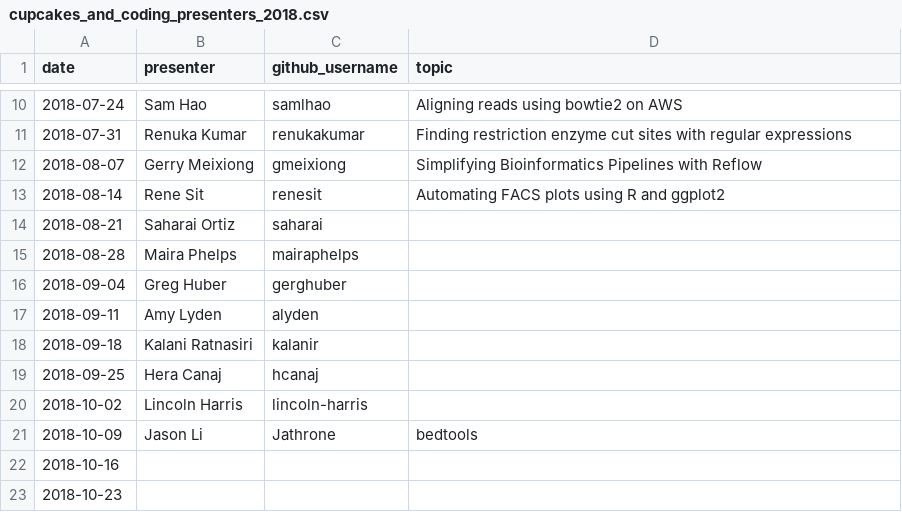
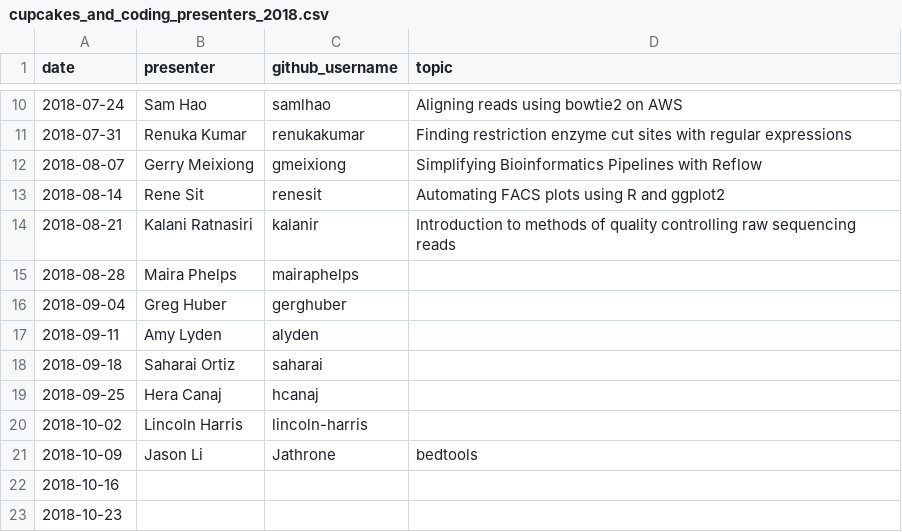
Before and after one commit to carly-cheung/cupcakes, a CSV file: 2018/cupcakes_and_coding_presenters_2018.csv, drawn as a sheet; only a part is shown, gaps mark what is left out.

Commit message:
Add Kalani title

```diff
--- a/2018/cupcakes_and_coding_presenters_2018.csv
+++ b/2018/cupcakes_and_coding_presenters_2018.csv
@@ -13,3 +13,3 @@ date,presenter,github_username,topic
 2018-08-14,Rene Sit,renesit,Automating FACS plots using R and ggplot2
-2018-08-21,Saharai Ortiz,saharai,
+2018-08-21,Kalani Ratnasiri,kalanir,Introduction to methods of quality controlling raw sequencing reads
 2018-08-28,Maira Phelps,mairaphelps,
@@ -17,3 +17,3 @@ date,presenter,github_username,topic
 2018-09-11,Amy Lyden,alyden,
-2018-09-18,Kalani Ratnasiri,kalanir,
+2018-09-18,Saharai Ortiz,saharai,
 2018-09-25,Hera Canaj,hcanaj,
```
Also changed, not shown: 1 other file.
